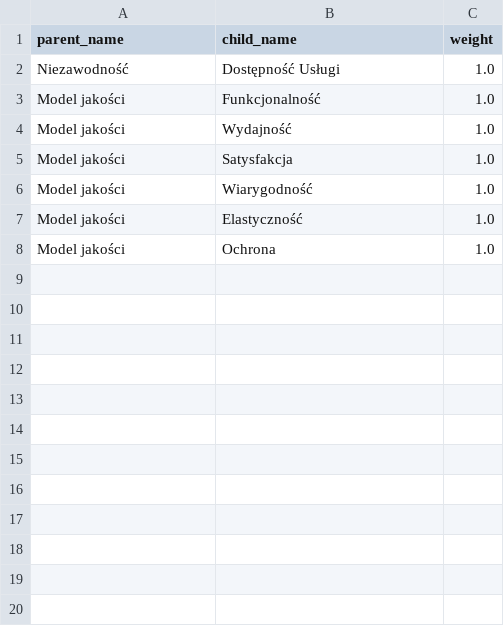
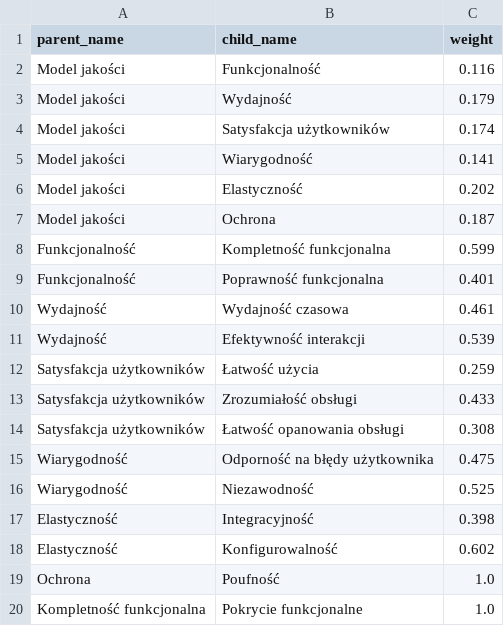
Before and after one commit to tusiya/cloudQuality, a CSV file: weights.csv, drawn as a sheet; only a part is shown; the diff covers the shown part only.

```diff
--- a/weights.csv
+++ b/weights.csv
@@ -1,8 +1,20 @@
 parent_name,child_name,weight
-Niezawodność,Dostępność Usługi,1.0
-Model jakości,Funkcjonalność,1.0
-Model jakości,Wydajność,1.0
-Model jakości,Satysfakcja,1.0
-Model jakości,Wiarygodność,1.0
-Model jakości,Elastyczność,1.0
-Model jakości,Ochrona,1.0
+Model jakości,Funkcjonalność,0.116
+Model jakości,Wydajność,0.179
+Model jakości,Satysfakcja użytkowników,0.174
+Model jakości,Wiarygodność,0.141
+Model jakości,Elastyczność,0.202
+Model jakości,Ochrona,0.187
+Funkcjonalność,Kompletność funkcjonalna,0.599
+Funkcjonalność,Poprawność funkcjonalna,0.401
+Wydajność,Wydajność czasowa,0.461
+Wydajność,Efektywność interakcji,0.539
+Satysfakcja użytkowników,Łatwość użycia,0.259
+Satysfakcja użytkowników,Zrozumiałość obsługi,0.433
+Satysfakcja użytkowników,Łatwość opanowania obsługi,0.308
+Wiarygodność,Odporność na błędy użytkownika,0.475
+Wiarygodność,Niezawodność,0.525
+Elastyczność,Integracyjność,0.398
+Elastyczność,Konfigurowalność,0.602
+Ochrona,Poufność,1.0
+Kompletność funkcjonalna,Pokrycie funkcjonalne,1.0
```
Also changed, not shown: 14 added rows elsewhere in this file, user_surveys.csv, user_surveys_format.csv, 26 other files.
